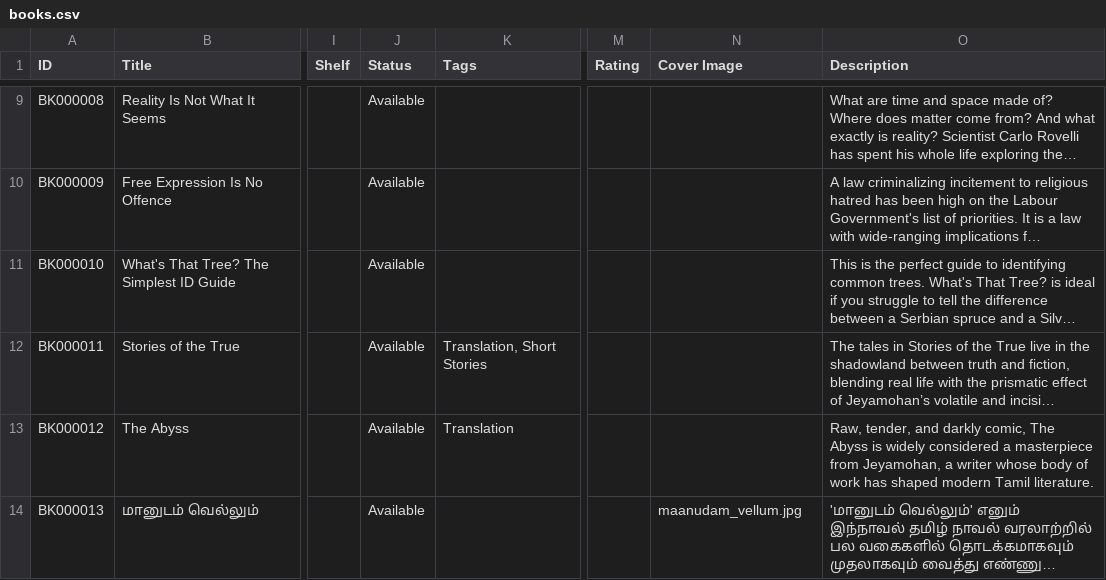
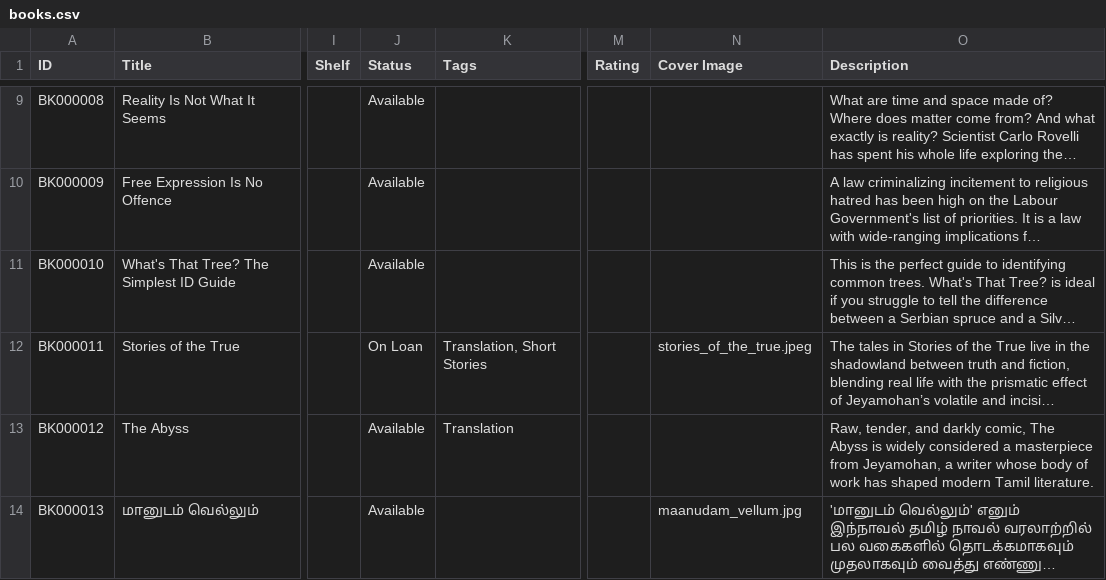
Before and after one commit to ejayaraman/books, a CSV file: data/books.csv, drawn as a sheet; only a part is shown, gaps mark what is left out; long unchanged cells end in …; the diff covers the shown part only; the diff names each change by its address in the sheet, - before the commit and + after, or states it on an @@ line.

Commit message:
New book + satus update

```diff
--- a/data/books.csv
+++ b/data/books.csv
-J12 (Status): Available
+J12 (Status): On Loan
-N12 (Cover Image): (empty)
+N12 (Cover Image): stories_of_the_true.jpeg
```
Also changed, not shown: 1 added row elsewhere in this file, 2 other files.
